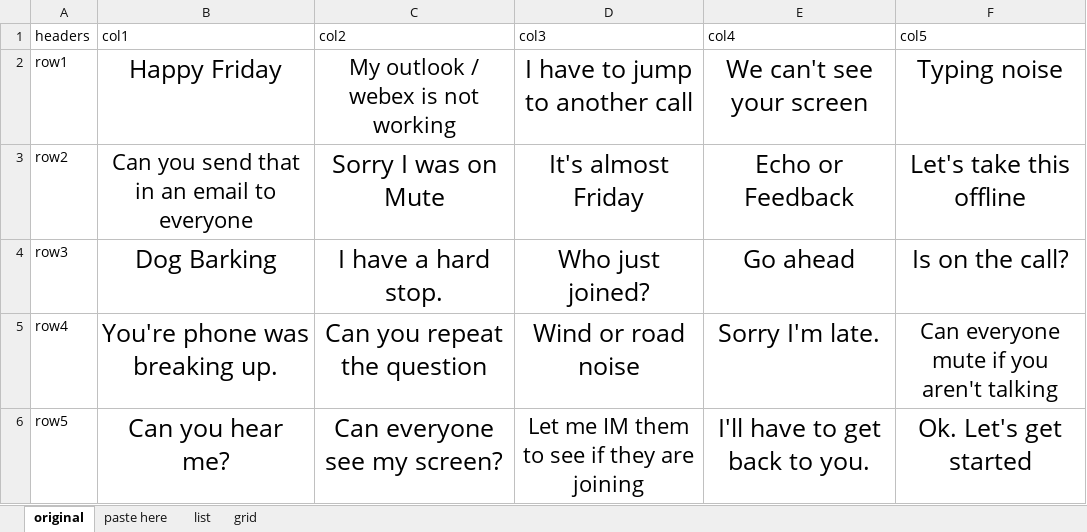
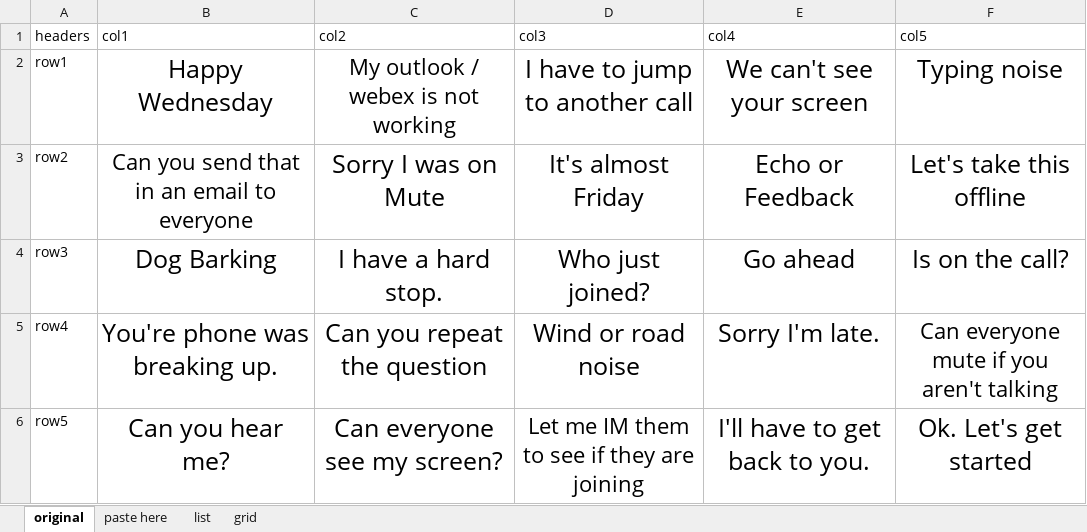
Before and after one commit to CharlieCulp/conference-call-bingo, an Excel workbook: BINGO_cc.xlsx, sheet original, drawn as a sheet; values as stored, in another font and other column widths than the file's, no borders; the diff names each change by its address in the sheet, - before the commit and + after, or states it on an @@ line.

```diff
--- a/BINGO_cc.xlsx (sheet original)
+++ b/BINGO_cc.xlsx (sheet original)
-B2 (col1): Happy Friday
+B2 (col1): Happy Wednesday
```
Also changed, not shown: sheet list, sheet paste here.
